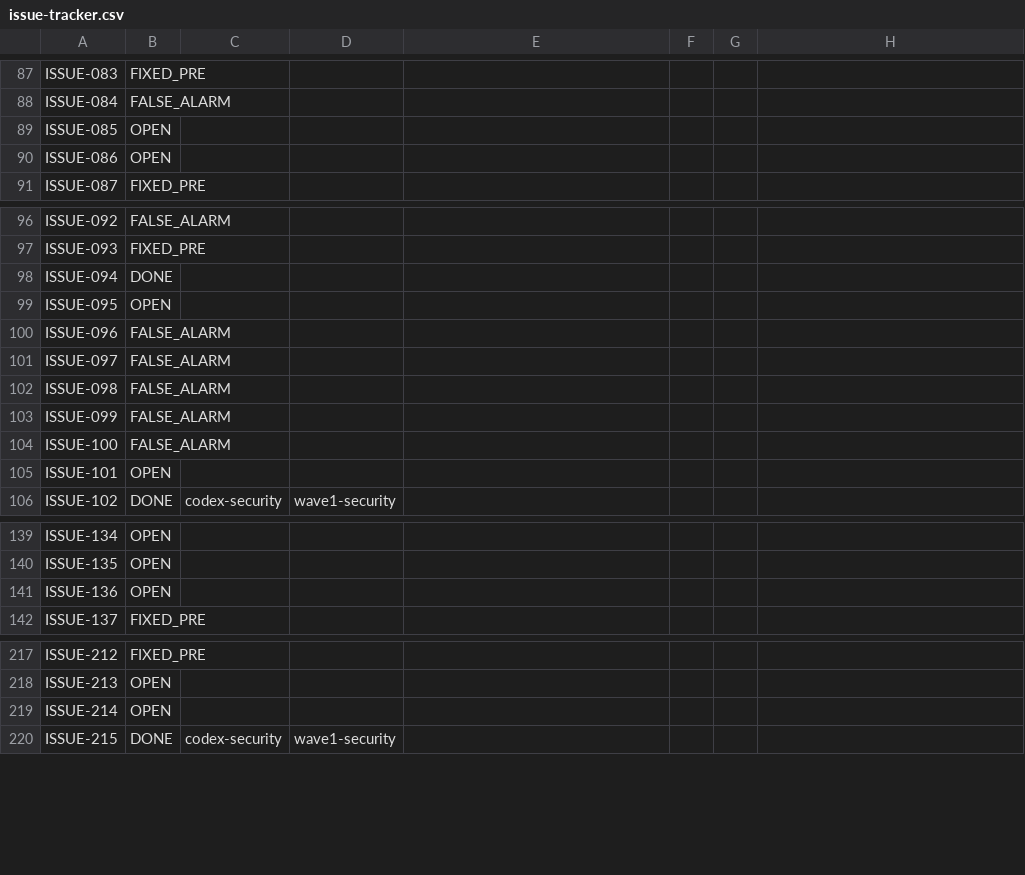
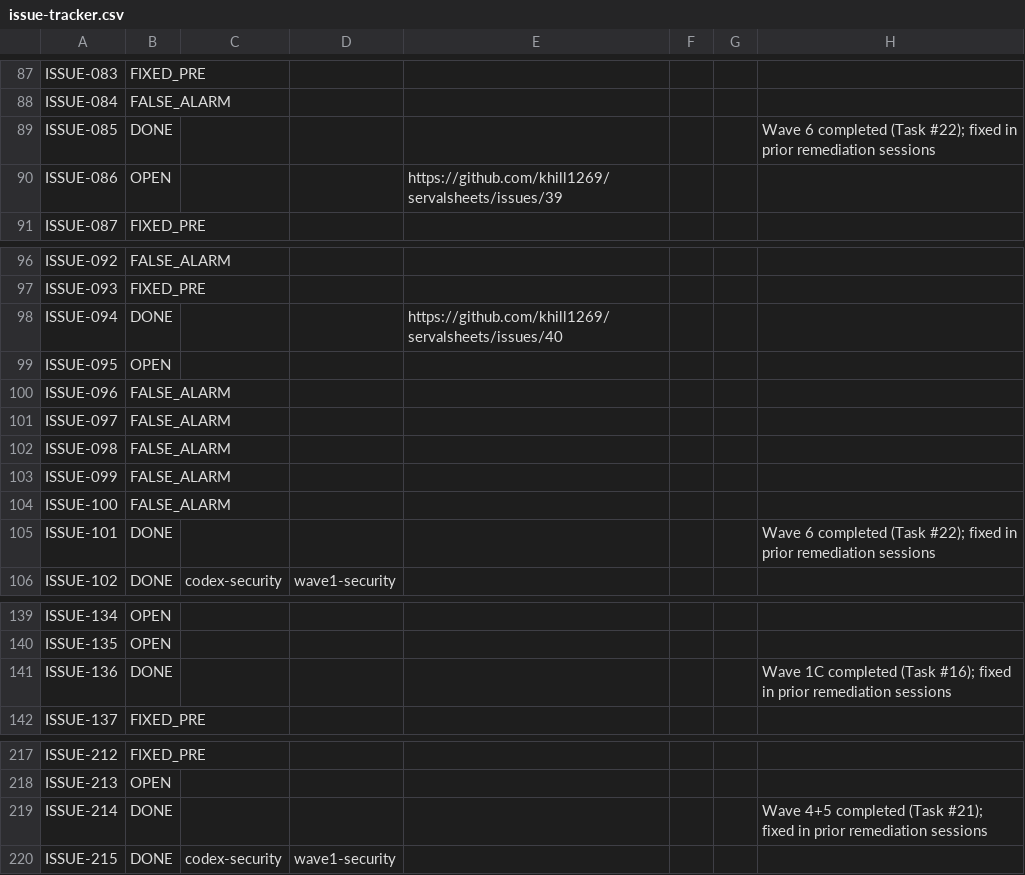
Before and after one commit to khill1269/servalsheets, a CSV file: docs/remediation/issue-tracker.csv, drawn as a sheet; only a part is shown, gaps mark what is left out; the diff covers the shown part only.

```diff
--- a/docs/remediation/issue-tracker.csv
+++ b/docs/remediation/issue-tracker.csv
@@ -88,4 +88,4 @@ ISSUE-083,FIXED_PRE,,,,,,
 ISSUE-084,FALSE_ALARM,,,,,,
-ISSUE-085,OPEN,,,,,,
-ISSUE-086,OPEN,,,,,,
+ISSUE-085,DONE,,,,,,Wave 6 completed (Task #22); fixed in prior remediation sessions
+ISSUE-086,OPEN,,,https://github.com/khill1269/servalsheets/issues/39,,,
 ISSUE-087,FIXED_PRE,,,,,,
@@ -97,3 +97,3 @@ ISSUE-092,FALSE_ALARM,,,,,,
 ISSUE-093,FIXED_PRE,,,,,,
-ISSUE-094,DONE,,,,,,
+ISSUE-094,DONE,,,https://github.com/khill1269/servalsheets/issues/40,,,
 ISSUE-095,OPEN,,,,,,
@@ -104,3 +104,3 @@ ISSUE-099,FALSE_ALARM,,,,,,
 ISSUE-100,FALSE_ALARM,,,,,,
-ISSUE-101,OPEN,,,,,,
+ISSUE-101,DONE,,,,,,Wave 6 completed (Task #22); fixed in prior remediation sessions
 ISSUE-102,DONE,codex-security,wave1-security,,,,
@@ -140,3 +140,3 @@ ISSUE-134,OPEN,,,,,,
 ISSUE-135,OPEN,,,,,,
-ISSUE-136,OPEN,,,,,,
+ISSUE-136,DONE,,,,,,Wave 1C completed (Task #16); fixed in prior remediation sessions
 ISSUE-137,FIXED_PRE,,,,,,
@@ -218,3 +218,3 @@ ISSUE-212,FIXED_PRE,,,,,,
 ISSUE-213,OPEN,,,,,,
-ISSUE-214,OPEN,,,,,,
+ISSUE-214,DONE,,,,,,Wave 4+5 completed (Task #21); fixed in prior remediation sessions
 ISSUE-215,DONE,codex-security,wave1-security,,,,
```
Also changed, not shown: 16 edited cells elsewhere in this file.
